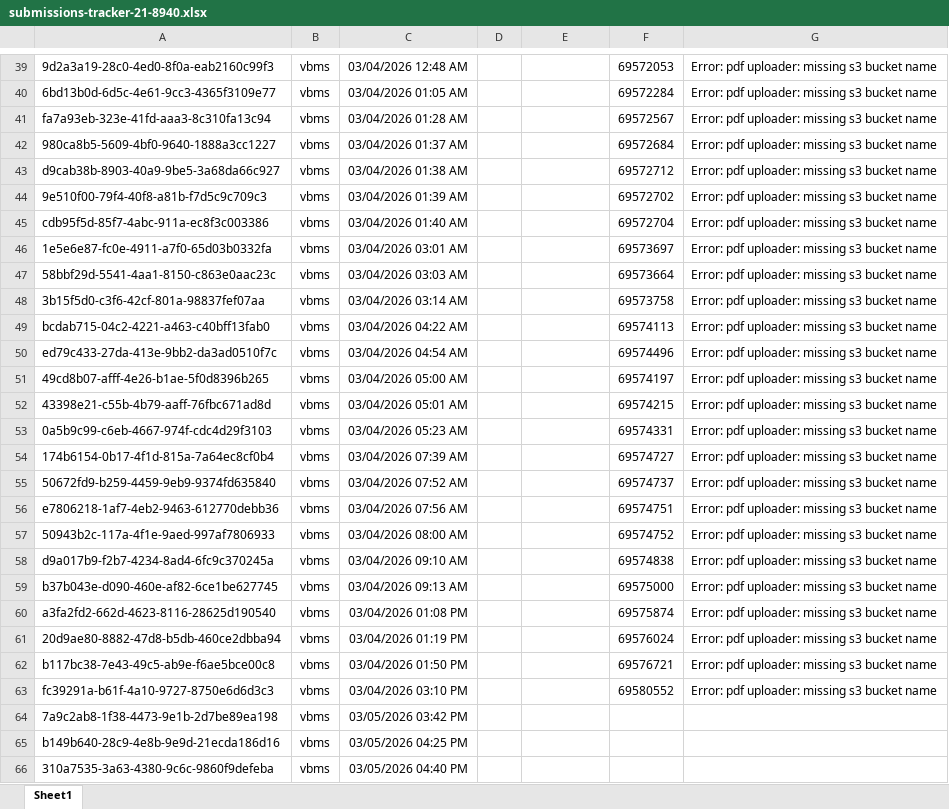
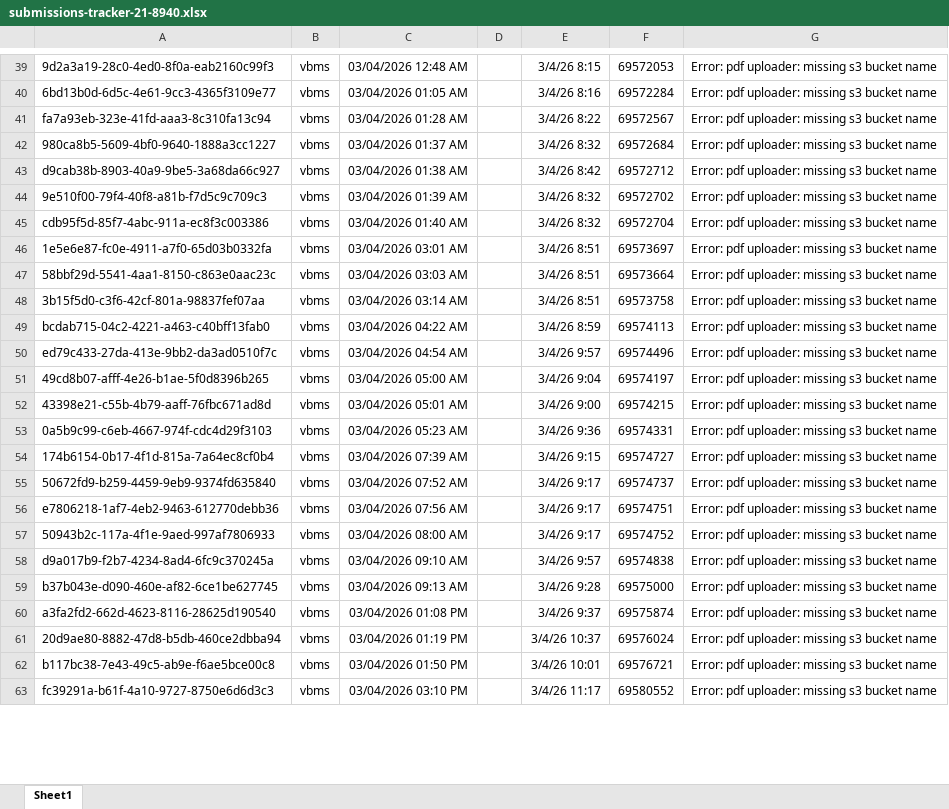
Before and after one commit to Ninjaneer321/va.gov-team, an Excel workbook: teams/benefits-portfolio/benefits-intake-optimization-pingwind/post-go-live/21-8940/submissions-tracker-21-8940.xlsx, sheet Sheet1, drawn as a sheet; only a part is shown, gaps mark what is left out; values as stored, in another font and other column widths than the file's, no borders; removed rows and columns are numbered as before the commit, all else as after; the diff covers the shown part only; the diff names each change by its address in the sheet, - before the commit and + after, or states it on an @@ line.

```diff
--- a/teams/benefits-portfolio/benefits-intake-optimization-pingwind/post-go-live/21-8940/submissions-tracker-21-8940.xlsx (sheet Sheet1)
+++ b/teams/benefits-portfolio/benefits-intake-optimization-pingwind/post-go-live/21-8940/submissions-tracker-21-8940.xlsx (sheet Sheet1)
-E39: (empty)
+E39: 3/4/26 8:15
-E40: (empty)
+E40: 3/4/26 8:16
-E41: (empty)
+E41: 3/4/26 8:22
-E42: (empty)
+E42: 3/4/26 8:32
-E43: (empty)
+E43: 3/4/26 8:42
-E44:E45: (empty)
+E44:E45: 3/4/26 8:32
-E46:E48: (empty)
+E46:E48: 3/4/26 8:51
-E49: (empty)
+E49: 3/4/26 8:59
-E50: (empty)
+E50: 3/4/26 9:57
-E51: (empty)
+E51: 3/4/26 9:04
-E52: (empty)
+E52: 3/4/26 9:00
-E53: (empty)
+E53: 3/4/26 9:36
-E54: (empty)
+E54: 3/4/26 9:15
-E55:E57: (empty)
+E55:E57: 3/4/26 9:17
-E58: (empty)
+E58: 3/4/26 9:57
-E59: (empty)
+E59: 3/4/26 9:28
-E60: (empty)
+E60: 3/4/26 9:37
-E61: (empty)
+E61: 3/4/26 10:37
-E62: (empty)
+E62: 3/4/26 10:01
-E63: (empty)
+E63: 3/4/26 11:17
-row 64: 7a9c2ab8-1f38-4473-9e1b-2d7be89ea198 | vbms | 03/05/2026 03:42 PM
-row 65: b149b640-28c9-4e8b-9e9d-21ecda186d16 | vbms | 03/05/2026 04:25 PM
-row 66: 310a7535-3a63-4380-9c6c-9860f9defeba | vbms | 03/05/2026 04:40 PM
```
Also changed, not shown: 55 added rows and 108 edited cells elsewhere in this sheet, 3 other files.
